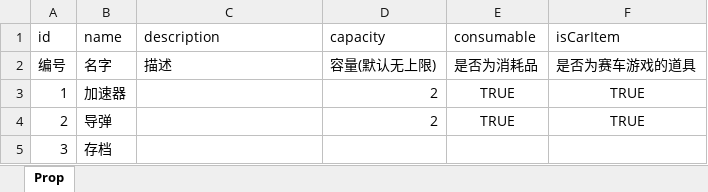
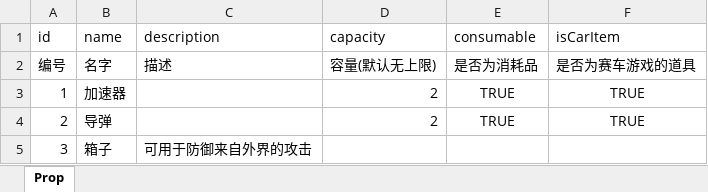
Before and after one commit to luoyifengyin/LostHeart, an Excel workbook: Assets/Terasurware/ExcelData/ItemList.xlsx, sheet Prop, drawn as a sheet; values as stored, in another font and other column widths than the file's, no borders; the diff names each change by its address in the sheet, - before the commit and + after, or states it on an @@ line.

```diff
--- a/Assets/Terasurware/ExcelData/ItemList.xlsx (sheet Prop)
+++ b/Assets/Terasurware/ExcelData/ItemList.xlsx (sheet Prop)
-B5 (name): 存档
+B5 (name): 箱子
-C5 (description): (empty)
+C5 (description): 可用于防御来自外界的攻击
```
Also changed, not shown: 43 other files.
